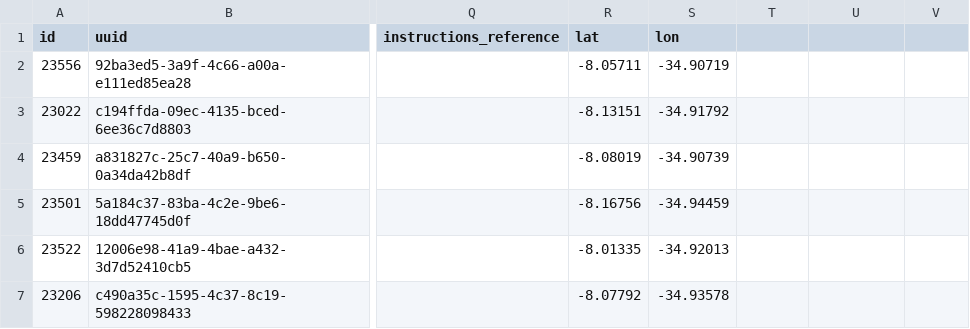
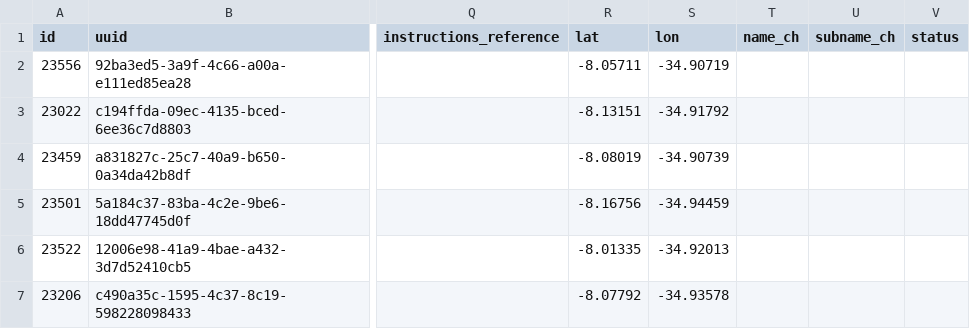
Before and after one commit to Dronx777/pups_checking_recife, a CSV file: pups_m.csv, drawn as a sheet; only a part is shown, gaps mark what is left out; the diff names each change by its address in the sheet, - before the commit and + after, or states it on an @@ line.

Commit message:
Add files via upload

```diff
--- a/pups_m.csv
+++ b/pups_m.csv
-T1: (empty)
+T1: name_ch
-U1: (empty)
+U1: subname_ch
-V1: (empty)
+V1: status
```
